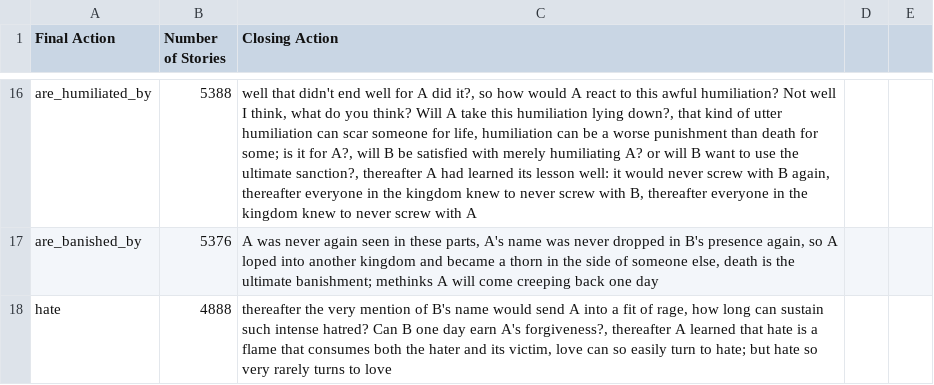
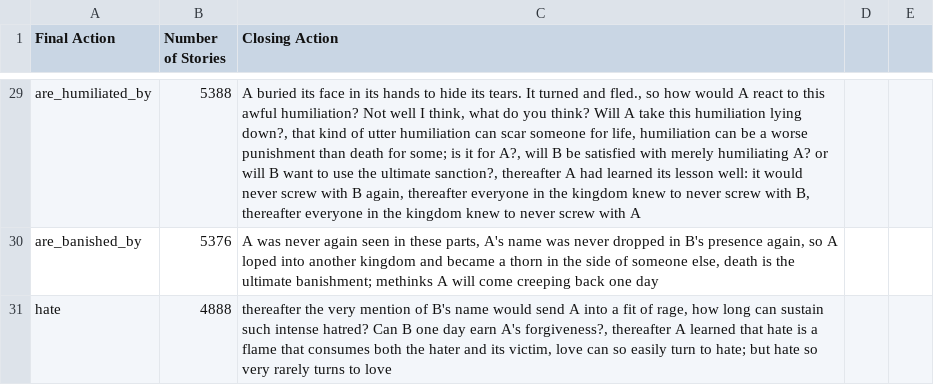
Before and after one commit to assamite/cc-codecamp16, a CSV file: data/Veale's closing bookend actions.csv, drawn as a sheet; only a part is shown, gaps mark what is left out; addresses are those after the commit; the diff covers the shown part only; the diff names each change by its address in the sheet, - before the commit and + after, or states it on an @@ line.

Commit message:
Added new closing bookend actions to data and twiddled with parse to get it work.

```diff
--- a/data/Veale's closing bookend actions.csv
+++ b/data/Veale's closing bookend actions.csv
-C29 (Closing Action): well that didn't end well for A did it?, so how…
+C29 (Closing Action): A buried its face in its hands to hide its tears. It turned and fled., so how…
```
Also changed, not shown: 13 added rows and 15 edited cells elsewhere in this file, 1 other file.
